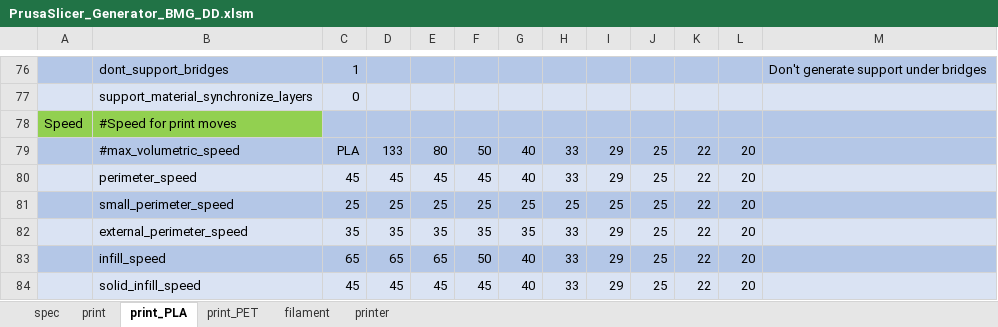
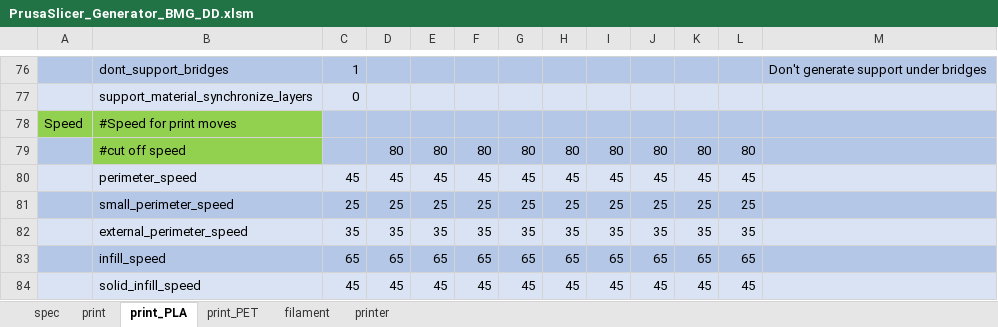
Before and after one commit to softkannan/3DPrint, an Excel workbook: slicer/for_klipper/PrusaSlicer_Generator_BMG_DD/PrusaSlicer_Generator_BMG_DD.xlsm, sheet print_PLA, drawn as a sheet; only a part is shown, gaps mark what is left out; values as stored, in another font and other column widths than the file's, no borders; removed rows and columns are numbered as before the commit, all else as after; the diff covers the shown part only; the diff names each change by its address in the sheet, - before the commit and + after, or states it on an @@ line.

```diff
--- a/slicer/for_klipper/PrusaSlicer_Generator_BMG_DD/PrusaSlicer_Generator_BMG_DD.xlsm (sheet print_PLA)
+++ b/slicer/for_klipper/PrusaSlicer_Generator_BMG_DD/PrusaSlicer_Generator_BMG_DD.xlsm (sheet print_PLA)
-row 79:  | #max_volumetric_speed | PLA | 133 | 80 | 50 | 40 | 33 | 29 | 25 | 22 | 20
+row 79:  | #cut off speed |  | 80 | 80 | 80 | 80 | 80 | 80 | 80 | 80 | 80
-G80: 40
+G80: 45
-H80: 33
+H80: 45
-I80: 29
+I80: 45
-J80: 25
+J80: 45
-K80: 22
+K80: 45
-L80: 20
+L80: 45
-K81: 22
+K81: 25
-L81: 20
+L81: 25
-H82: 33
+H82: 35
-I82: 29
+I82: 35
-J82: 25
+J82: 35
-K82: 22
+K82: 35
-L82: 20
+L82: 35
-F83: 50
+F83: 65
-G83: 40
+G83: 65
-H83: 33
+H83: 65
-I83: 29
+I83: 65
-J83: 25
+J83: 65
-K83: 22
+K83: 65
-L83: 20
+L83: 65
-G84: 40
+G84: 45
-H84: 33
+H84: 45
-I84: 29
+I84: 45
-J84: 25
+J84: 45
-K84: 22
+K84: 45
-L84: 20
+L84: 45
```
Also changed, not shown: 48 edited cells elsewhere in this sheet, sheet print_PET, sheet filament, sheet print, sheet spec, sheet printer, formulas that keep their value, charts or pictures.
